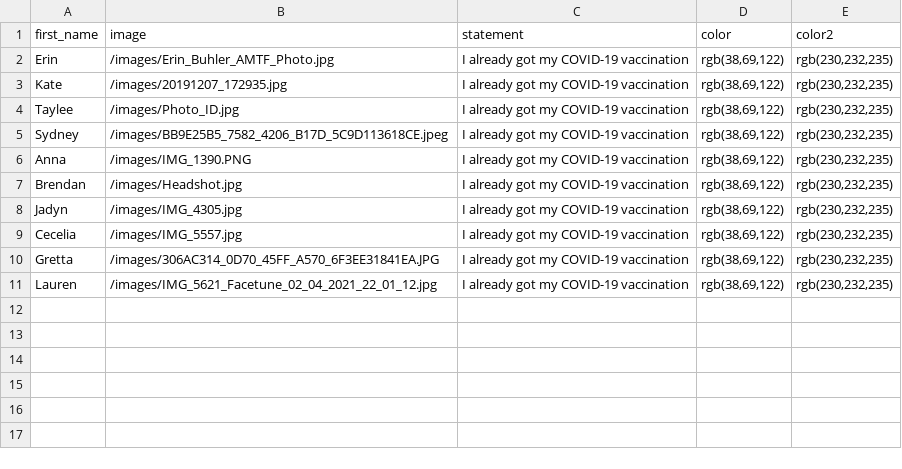
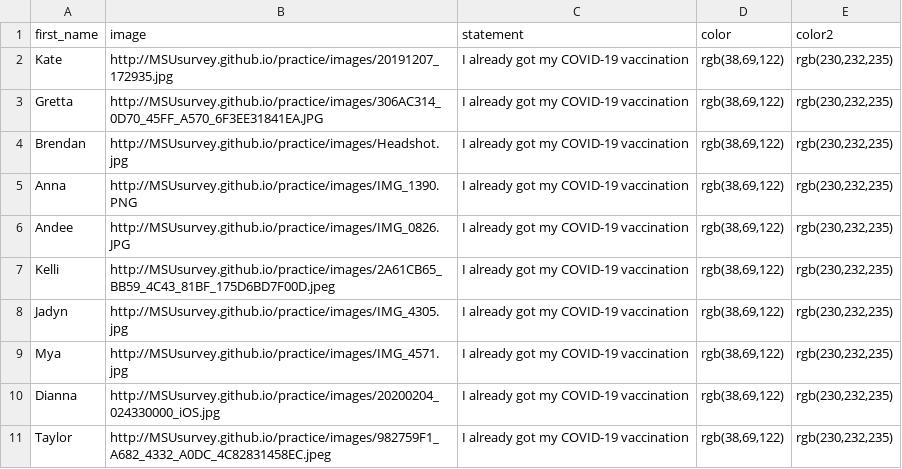
Before and after one commit to MSUsurvey/practice, a CSV file: _data/column2_sel.csv, drawn as a sheet.

```diff
--- a/_data/column2_sel.csv
+++ b/_data/column2_sel.csv
@@ -1,11 +1,11 @@
 first_name,image,statement,color,color2
-"Erin","/images/Erin_Buhler_AMTF_Photo.jpg","I already got my COVID-19 vaccination","rgb(38,69,122)","rgb(230,232,235)"
-"Kate","/images/20191207_172935.jpg","I already got my COVID-19 vaccination","rgb(38,69,122)","rgb(230,232,235)"
-"Taylee","/images/Photo_ID.jpg","I already got my COVID-19 vaccination","rgb(38,69,122)","rgb(230,232,235)"
-"Sydney","/images/BB9E25B5_7582_4206_B17D_5C9D113618CE.jpeg","I already got my COVID-19 vaccination","rgb(38,69,122)","rgb(230,232,235)"
-"Anna","/images/IMG_1390.PNG","I already got my COVID-19 vaccination","rgb(38,69,122)","rgb(230,232,235)"
-"Brendan","/images/Headshot.jpg","I already got my COVID-19 vaccination","rgb(38,69,122)","rgb(230,232,235)"
-"Jadyn","/images/IMG_4305.jpg","I already got my COVID-19 vaccination","rgb(38,69,122)","rgb(230,232,235)"
-"Cecelia","/images/IMG_5557.jpg","I already got my COVID-19 vaccination","rgb(38,69,122)","rgb(230,232,235)"
-"Gretta","/images/306AC314_0D70_45FF_A570_6F3EE31841EA.JPG","I already got my COVID-19 vaccination","rgb(38,69,122)","rgb(230,232,235)"
-"Lauren","/images/IMG_5621_Facetune_02_04_2021_22_01_12.jpg","I already got my COVID-19 vaccination","rgb(38,69,122)","rgb(230,232,235)"
+"Kate","http://MSUsurvey.github.io/practice/images/20191207_172935.jpg","I already got my COVID-19 vaccination","rgb(38,69,122)","rgb(230,232,235)"
+"Gretta","http://MSUsurvey.github.io/practice/images/306AC314_0D70_45FF_A570_6F3EE31841EA.JPG","I already got my COVID-19 vaccination","rgb(38,69,122)","rgb(230,232,235)"
+"Brendan","http://MSUsurvey.github.io/practice/images/Headshot.jpg","I already got my COVID-19 vaccination","rgb(38,69,122)","rgb(230,232,235)"
+"Anna","http://MSUsurvey.github.io/practice/images/IMG_1390.PNG","I already got my COVID-19 vaccination","rgb(38,69,122)","rgb(230,232,235)"
+"Andee","http://MSUsurvey.github.io/practice/images/IMG_0826.JPG","I already got my COVID-19 vaccination","rgb(38,69,122)","rgb(230,232,235)"
+"Kelli","http://MSUsurvey.github.io/practice/images/2A61CB65_BB59_4C43_81BF_175D6BD7F00D.jpeg","I already got my COVID-19 vaccination","rgb(38,69,122)","rgb(230,232,235)"
+"Jadyn","http://MSUsurvey.github.io/practice/images/IMG_4305.jpg","I already got my COVID-19 vaccination","rgb(38,69,122)","rgb(230,232,235)"
+"Mya","http://MSUsurvey.github.io/practice/images/IMG_4571.jpg","I already got my COVID-19 vaccination","rgb(38,69,122)","rgb(230,232,235)"
+"Dianna","http://MSUsurvey.github.io/practice/images/20200204_024330000_iOS.jpg","I already got my COVID-19 vaccination","rgb(38,69,122)","rgb(230,232,235)"
+"Taylor","http://MSUsurvey.github.io/practice/images/982759F1_A682_4332_A0DC_4C82831458EC.jpeg","I already got my COVID-19 vaccination","rgb(38,69,122)","rgb(230,232,235)"
```
Also changed, not shown: _data/column1_sel.csv, _data/column3_sel.csv, 2 other files.
